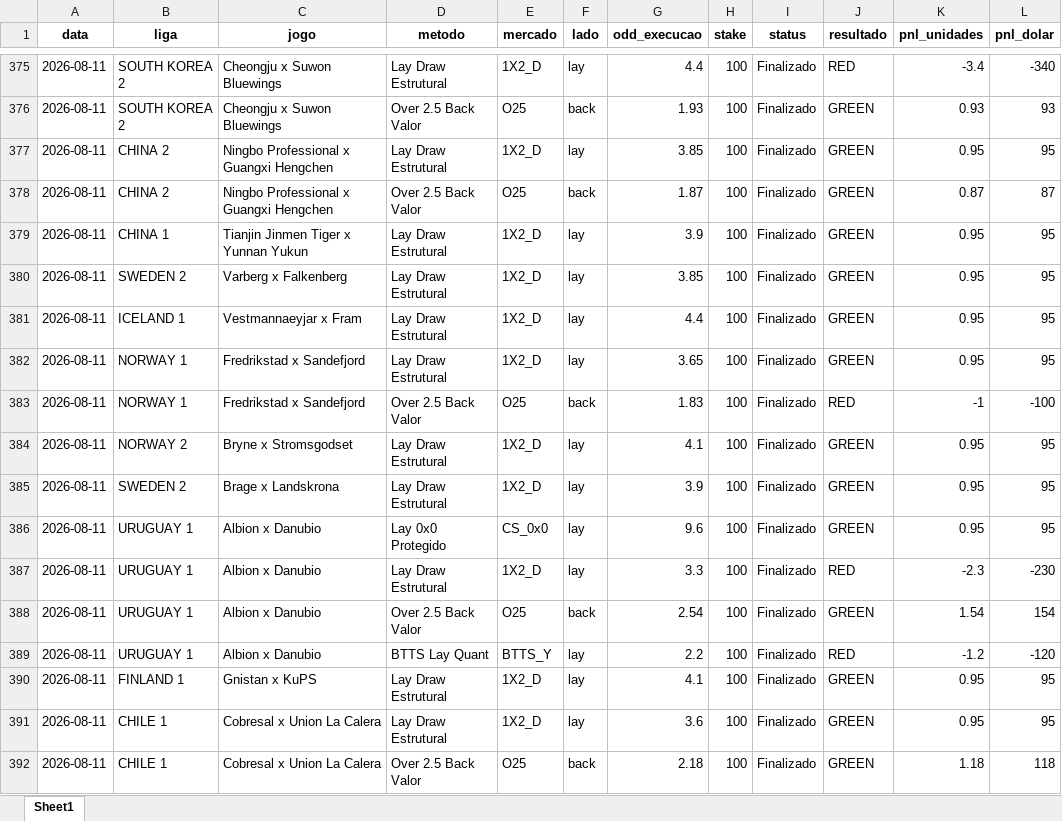
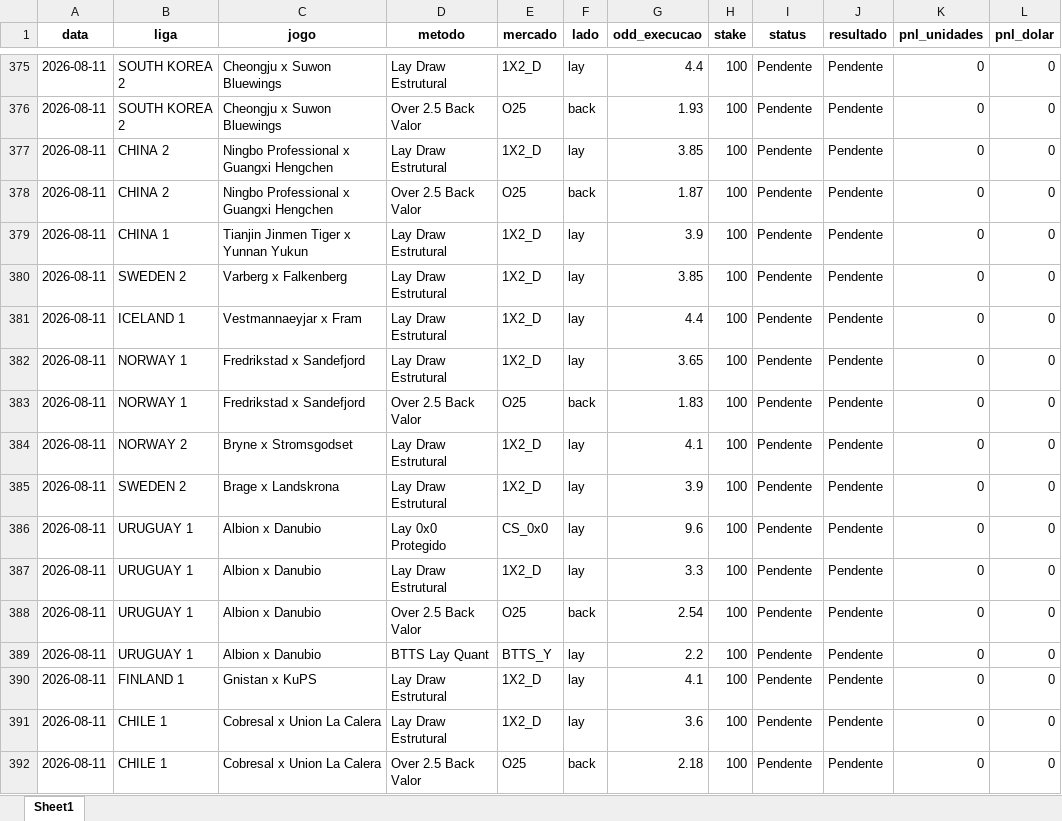
Before and after one commit to rpthiago/ARKAD_PROD, an Excel workbook: paper_trading_forward_setembro_2026.xlsx, sheet Sheet1, drawn as a sheet; only a part is shown, gaps mark what is left out; values as stored, in another font and other column widths than the file's, no borders; the diff covers the shown part only; the diff names each change by its address in the sheet, - before the commit and + after, or states it on an @@ line.

Commit message:
fix: forcar status Pendente para os jogos de hoje (2026-08-11) no Paper Trading

```diff
--- a/paper_trading_forward_setembro_2026.xlsx (sheet Sheet1)
+++ b/paper_trading_forward_setembro_2026.xlsx (sheet Sheet1)
-I375:I392 (status): Finalizado
+I375:I392 (status): Pendente
-J375 (resultado): RED
+J375 (resultado): Pendente
-K375 (pnl_unidades): -3.4
+K375 (pnl_unidades): 0
-L375 (pnl_dolar): -340
+L375 (pnl_dolar): 0
-J376:J382 (resultado): GREEN
+J376:J382 (resultado): Pendente
-K376 (pnl_unidades): 0.93
+K376 (pnl_unidades): 0
-L376 (pnl_dolar): 93
+L376 (pnl_dolar): 0
-K377 (pnl_unidades): 0.95
+K377 (pnl_unidades): 0
-L377 (pnl_dolar): 95
+L377 (pnl_dolar): 0
-K378 (pnl_unidades): 0.87
+K378 (pnl_unidades): 0
-L378 (pnl_dolar): 87
+L378 (pnl_dolar): 0
-K379:K382 (pnl_unidades): 0.95
+K379:K382 (pnl_unidades): 0
-L379:L382 (pnl_dolar): 95
+L379:L382 (pnl_dolar): 0
-J383 (resultado): RED
+J383 (resultado): Pendente
-K383 (pnl_unidades): -1
+K383 (pnl_unidades): 0
-L383 (pnl_dolar): -100
+L383 (pnl_dolar): 0
-J384:J386 (resultado): GREEN
+J384:J386 (resultado): Pendente
-K384:K386 (pnl_unidades): 0.95
+K384:K386 (pnl_unidades): 0
-L384:L386 (pnl_dolar): 95
+L384:L386 (pnl_dolar): 0
-J387 (resultado): RED
+J387 (resultado): Pendente
-K387 (pnl_unidades): -2.3
+K387 (pnl_unidades): 0
-L387 (pnl_dolar): -230
+L387 (pnl_dolar): 0
-J388 (resultado): GREEN
+J388 (resultado): Pendente
-K388 (pnl_unidades): 1.54
+K388 (pnl_unidades): 0
-L388 (pnl_dolar): 154
+L388 (pnl_dolar): 0
-J389 (resultado): RED
+J389 (resultado): Pendente
-K389 (pnl_unidades): -1.2
+K389 (pnl_unidades): 0
-L389 (pnl_dolar): -120
+L389 (pnl_dolar): 0
-J390:J392 (resultado): GREEN
+J390:J392 (resultado): Pendente
-K390:K391 (pnl_unidades): 0.95
+K390:K391 (pnl_unidades): 0
-L390:L391 (pnl_dolar): 95
+L390:L391 (pnl_dolar): 0
-K392 (pnl_unidades): 1.18
+K392 (pnl_unidades): 0
-L392 (pnl_dolar): 118
+L392 (pnl_dolar): 0
```
Also changed, not shown: 1120 edited cells elsewhere in this sheet, 2 other files.
